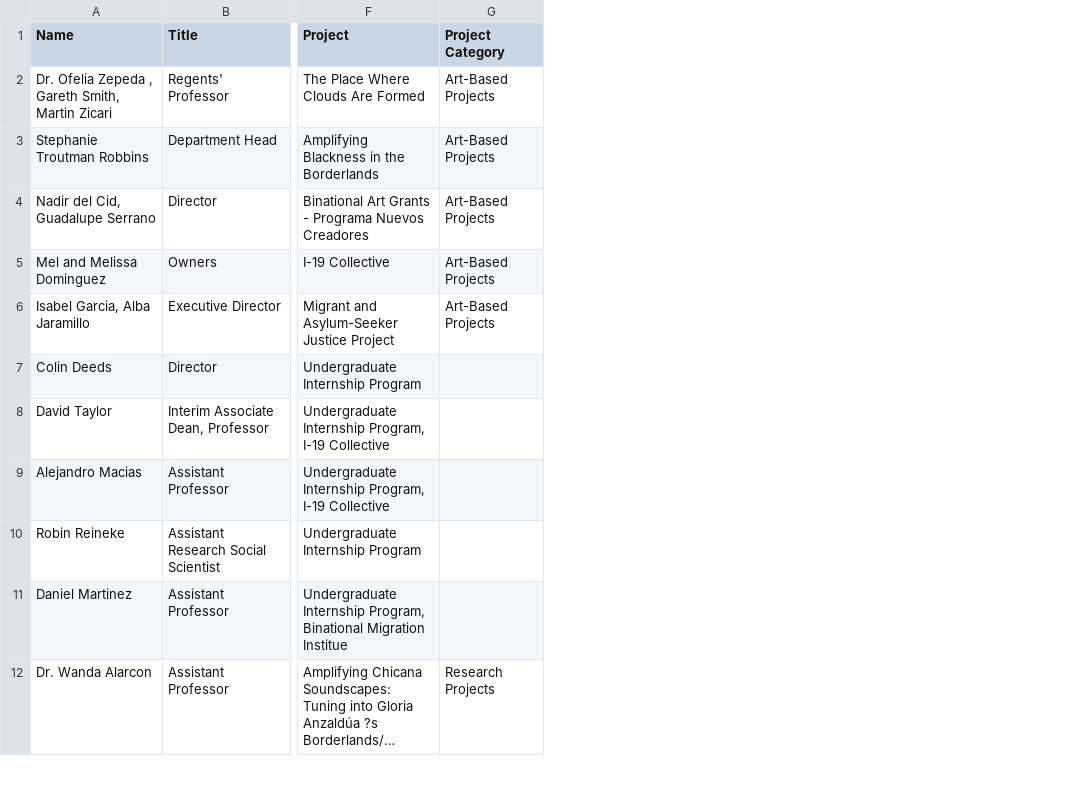
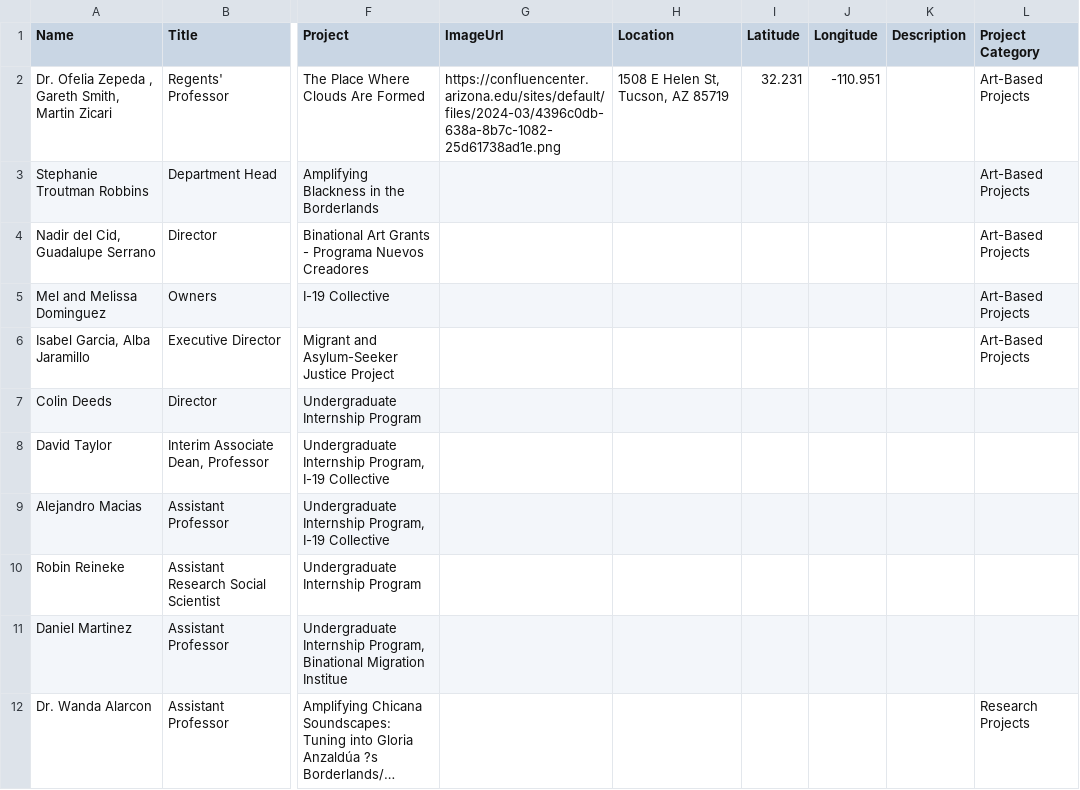
Before and after one commit to AdamFehse/workStuff, a CSV file: storymapdata.csv, drawn as a sheet; only a part is shown, gaps mark what is left out; long unchanged cells end in …; the diff names each change by its address in the sheet, - before the commit and + after, or states it on an @@ line.

```diff
--- a/storymapdata.csv
+++ b/storymapdata.csv
+column G (ImageUrl), row 2: https://confluencenter.arizona.edu/sites/default/files/2024-03/4396c0db-638a-8b7c-1082-25d61738ad1e.png
+column H (Location), row 2: 1508 E Helen St, Tucson, AZ 85719
+column I (Latitude), row 2: 32.231
+column J (Longitude), row 2: -110.951
+column K (Description), empty
```
Also changed, not shown: 2 other files.
